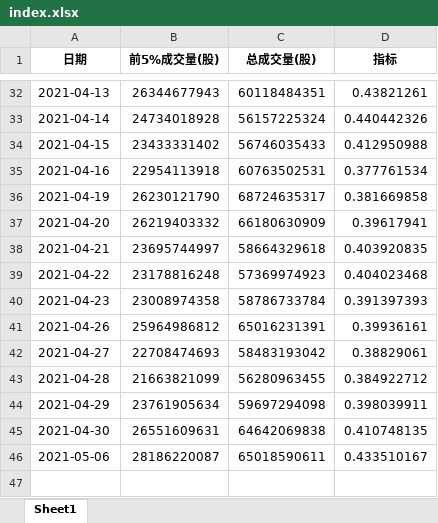
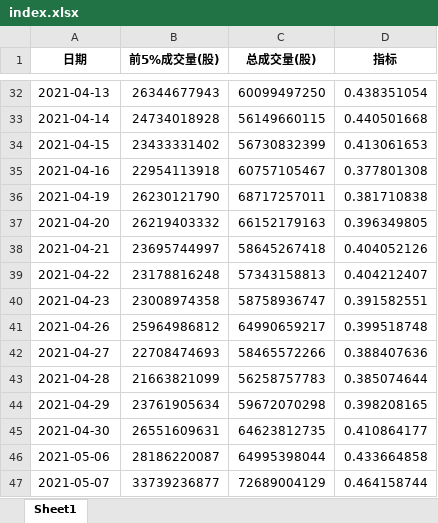
Before and after one commit to caoxuCarlos/caoxuCarlos.github.io, an Excel workbook: king_index/output/index.xlsx, sheet Sheet1, drawn as a sheet; only a part is shown, gaps mark what is left out; values as stored, in another font and other column widths than the file's, no borders; the diff covers the shown part only; the diff names each change by its address in the sheet, - before the commit and + after, or states it on an @@ line.

```diff
--- a/king_index/output/index.xlsx (sheet Sheet1)
+++ b/king_index/output/index.xlsx (sheet Sheet1)
-C32 (总成交量(股)): 60118484351
+C32 (总成交量(股)): 60099497250
-D32 (指标): 0.43821261
+D32 (指标): 0.438351054
-C33 (总成交量(股)): 56157225324
+C33 (总成交量(股)): 56149660115
-D33 (指标): 0.440442326
+D33 (指标): 0.440501668
-C34 (总成交量(股)): 56746035433
+C34 (总成交量(股)): 56730832399
-D34 (指标): 0.412950988
+D34 (指标): 0.413061653
-C35 (总成交量(股)): 60763502531
+C35 (总成交量(股)): 60757105467
-D35 (指标): 0.377761534
+D35 (指标): 0.377801308
-C36 (总成交量(股)): 68724635317
+C36 (总成交量(股)): 68717257011
-D36 (指标): 0.381669858
+D36 (指标): 0.381710838
-C37 (总成交量(股)): 66180630909
+C37 (总成交量(股)): 66152179163
-D37 (指标): 0.39617941
+D37 (指标): 0.396349805
-C38 (总成交量(股)): 58664329618
+C38 (总成交量(股)): 58645267418
-D38 (指标): 0.403920835
+D38 (指标): 0.404052126
-C39 (总成交量(股)): 57369974923
+C39 (总成交量(股)): 57343158813
-D39 (指标): 0.404023468
+D39 (指标): 0.404212407
-C40 (总成交量(股)): 58786733784
+C40 (总成交量(股)): 58758936747
-D40 (指标): 0.391397393
+D40 (指标): 0.391582551
-C41 (总成交量(股)): 65016231391
+C41 (总成交量(股)): 64990659217
-D41 (指标): 0.39936161
+D41 (指标): 0.399518748
-C42 (总成交量(股)): 58483193042
+C42 (总成交量(股)): 58465572266
-D42 (指标): 0.38829061
+D42 (指标): 0.388407636
-C43 (总成交量(股)): 56280963455
+C43 (总成交量(股)): 56258757783
-D43 (指标): 0.384922712
+D43 (指标): 0.385074644
-C44 (总成交量(股)): 59697294098
+C44 (总成交量(股)): 59672070298
-D44 (指标): 0.398039911
+D44 (指标): 0.398208165
-C45 (总成交量(股)): 64642069838
+C45 (总成交量(股)): 64623812735
-D45 (指标): 0.410748135
+D45 (指标): 0.410864177
-C46 (总成交量(股)): 65018590611
+C46 (总成交量(股)): 64995398044
-D46 (指标): 0.433510167
+D46 (指标): 0.433664858
+row 47: 2021-05-07 | 33739236877 | 72689004129 | 0.464158744
```
Also changed, not shown: 32 edited cells elsewhere in this sheet, 3 other files.
